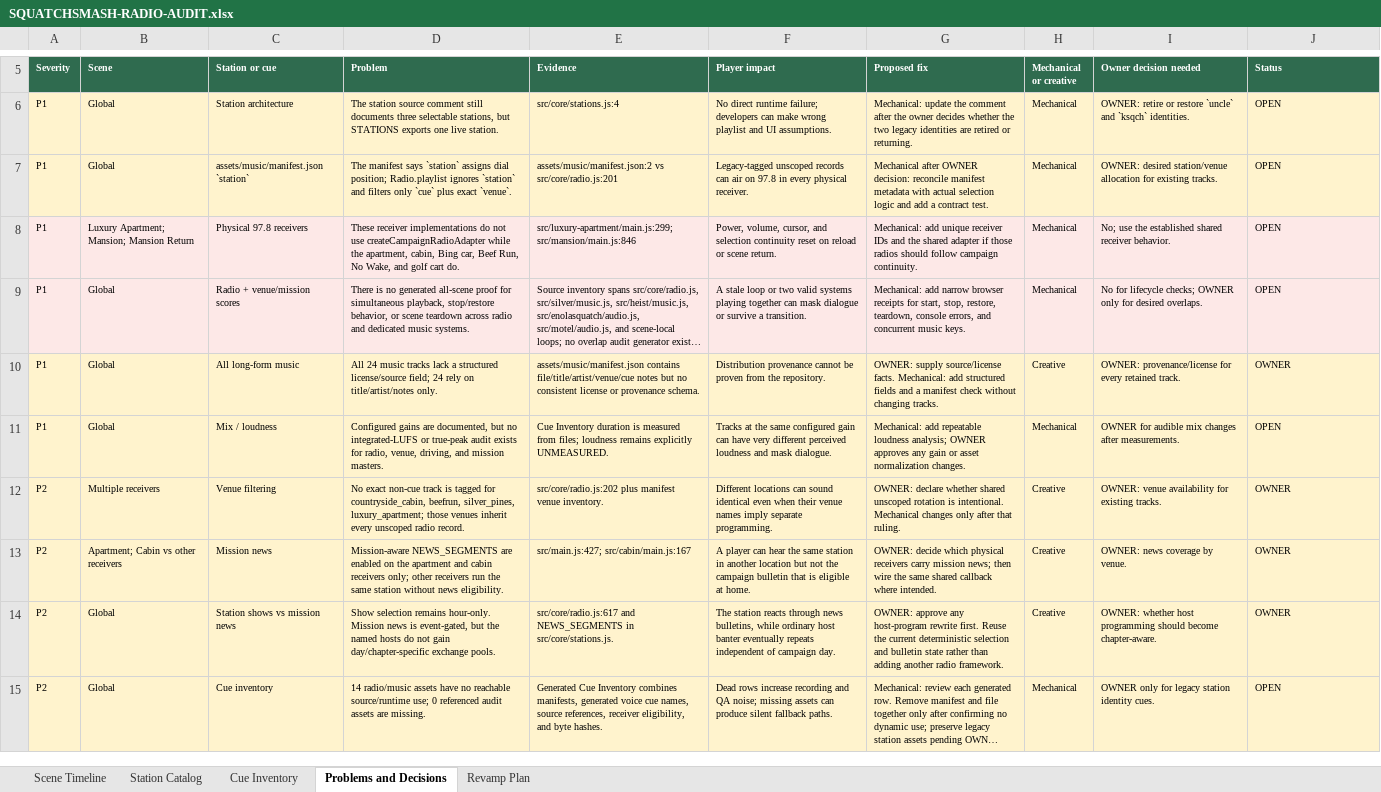
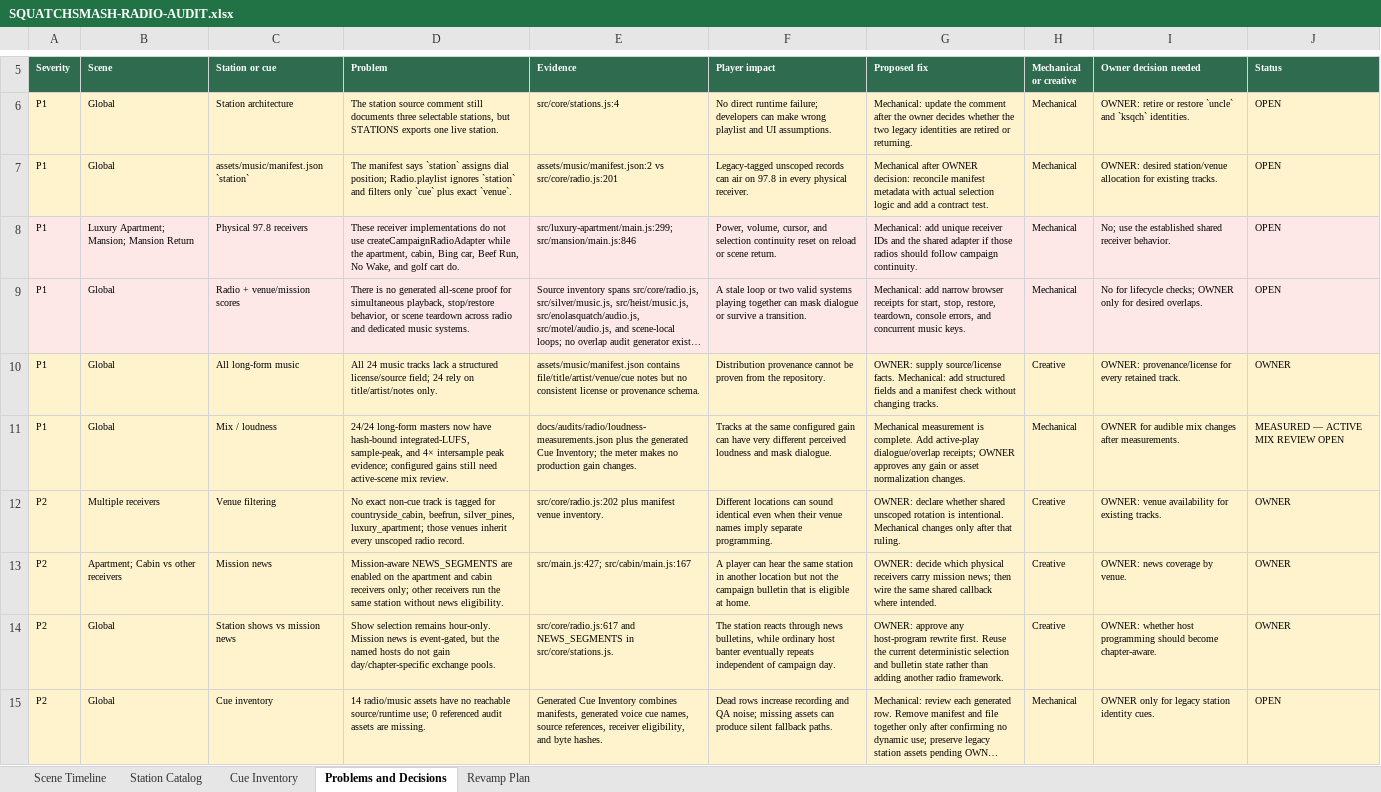
Before and after one commit to LouSputthole/SquatchSmash, an Excel workbook: docs/audits/SQUATCHSMASH-RADIO-AUDIT.xlsx, sheet Problems and Decisions, drawn as a sheet; only a part is shown, gaps mark what is left out; long unchanged cells end in …; values as stored, in another font and other column widths than the file's, no borders; table styles not drawn; the diff names each change by its address in the sheet, - before the commit and + after, or states it on an @@ line.

Commit message:
feat(radio): measure masters and resolve cue reachability

```diff
--- a/docs/audits/SQUATCHSMASH-RADIO-AUDIT.xlsx (sheet Problems and Decisions)
+++ b/docs/audits/SQUATCHSMASH-RADIO-AUDIT.xlsx (sheet Problems and Decisions)
-D11 (Problem): Configured gains are documented, but no integrated-LUFS or true-peak audit exists for radio, venue, driving, and mission masters.
+D11 (Problem): 24/24 long-form masters now have hash-bound integrated-LUFS, sample-peak, and 4× intersample peak evidence; configured gains still need active-scene mix review.
-E11 (Evidence): Cue Inventory duration is measured from files; loudness remains explicitly UNMEASURED.
+E11 (Evidence): docs/audits/radio/loudness-measurements.json plus the generated Cue Inventory; the meter makes no production gain changes.
-G11 (Proposed fix): Mechanical: add repeatable loudness analysis; OWNER approves…
+G11 (Proposed fix): Mechanical measurement is complete. Add active-play dialogue/overlap receipts; OWNER approves…
-J11 (Status): OPEN
+J11 (Status): MEASURED — ACTIVE MIX REVIEW OPEN
```
Also changed, not shown: sheet Cue Inventory, sheet Revamp Plan, 10 other files.
